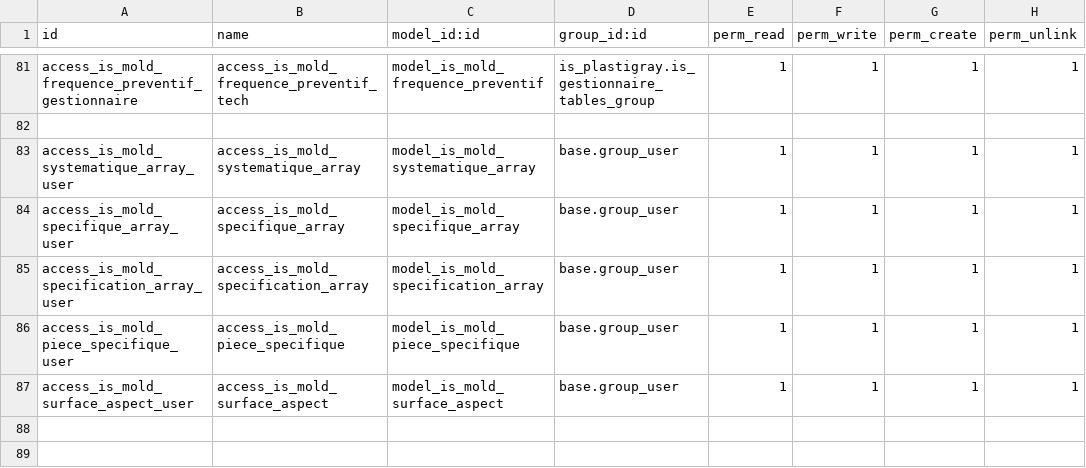
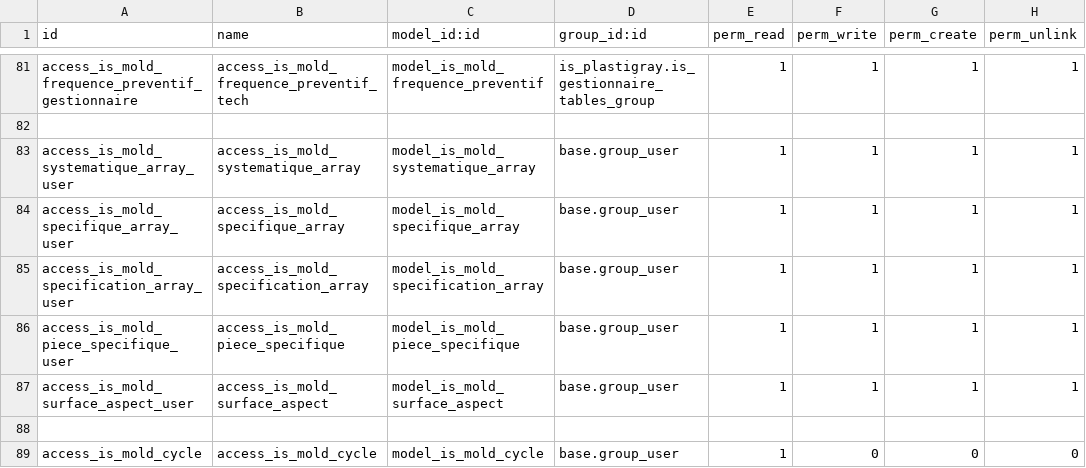
Before and after one commit to tonygalmiche/is_pg_2019, a CSV file: security/ir.model.access.csv, drawn as a sheet; only a part is shown, gaps mark what is left out; the diff names each change by its address in the sheet, - before the commit and + after, or states it on an @@ line.

```diff
--- a/security/ir.model.access.csv
+++ b/security/ir.model.access.csv
+row 88: (empty)
+row 89: access_is_mold_cycle | access_is_mold_cycle | model_is_mold_cycle | base.group_user | 1 | 0 | 0 | 0
```
Also changed, not shown: 3 other files.
